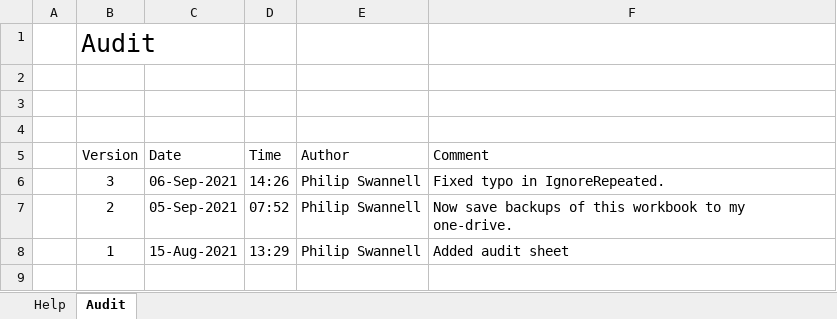
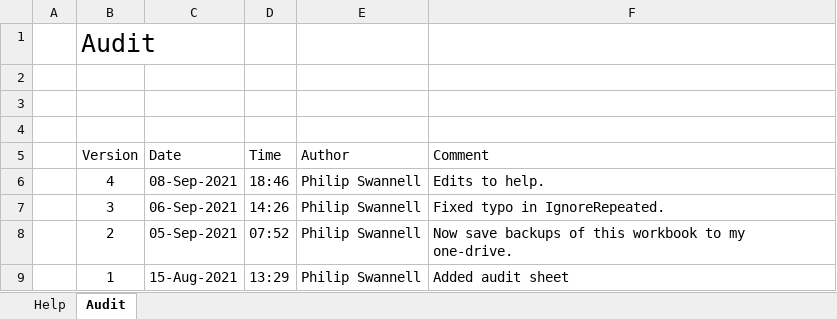
Before and after one commit to PGS62/VBA-CSV, an Excel workbook: workbooks/VBA-CVS-HelpGenerator.xlsm, sheet Audit, drawn as a sheet; values as stored, in another font and other column widths than the file's, no borders; charts and pictures not drawn; the diff names each change by its address in the sheet, - before the commit and + after, or states it on an @@ line.

```diff
--- a/workbooks/VBA-CVS-HelpGenerator.xlsm (sheet Audit)
+++ b/workbooks/VBA-CVS-HelpGenerator.xlsm (sheet Audit)
+row 6:  | 4 | 08-Sep-2021 | 18:46 | Philip Swannell | Edits to help.
```
Also changed, not shown: sheet Help, workbooks/VBA-CSV.xlsm, 3 other files.
